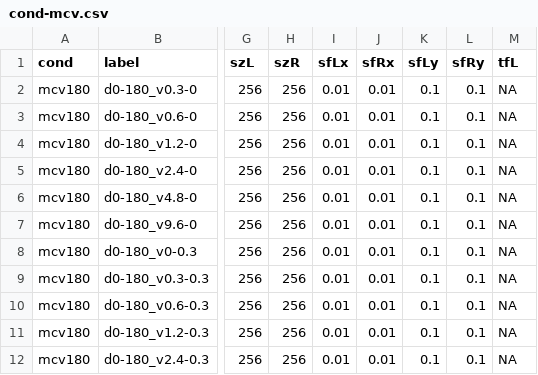
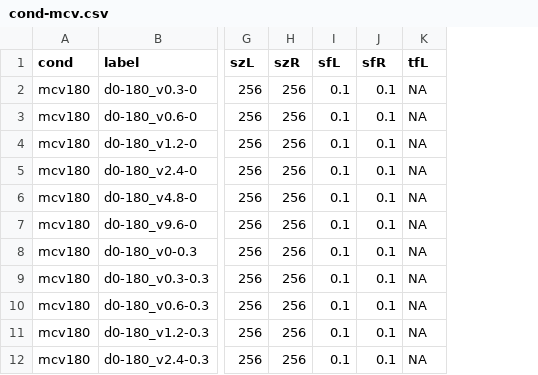
Before and after one commit to egorananyev/mc, a CSV file: cond-files/cond-mcv.csv, drawn as a sheet; only a part is shown, gaps mark what is left out; removed rows and columns are numbered as before the commit, all else as after; the diff names each change by its address in the sheet, - before the commit and + after, or states it on an @@ line.

```diff
--- a/cond-files/cond-mcv.csv
+++ b/cond-files/cond-mcv.csv
-column I (sfLx), rows 2-12: all 0.01
-column J (sfRx), rows 2-12: all 0.01
-I1: sfLy
+I1: sfL
-J1: sfRy
+J1: sfR
```
Also changed, not shown: 4 other files.
